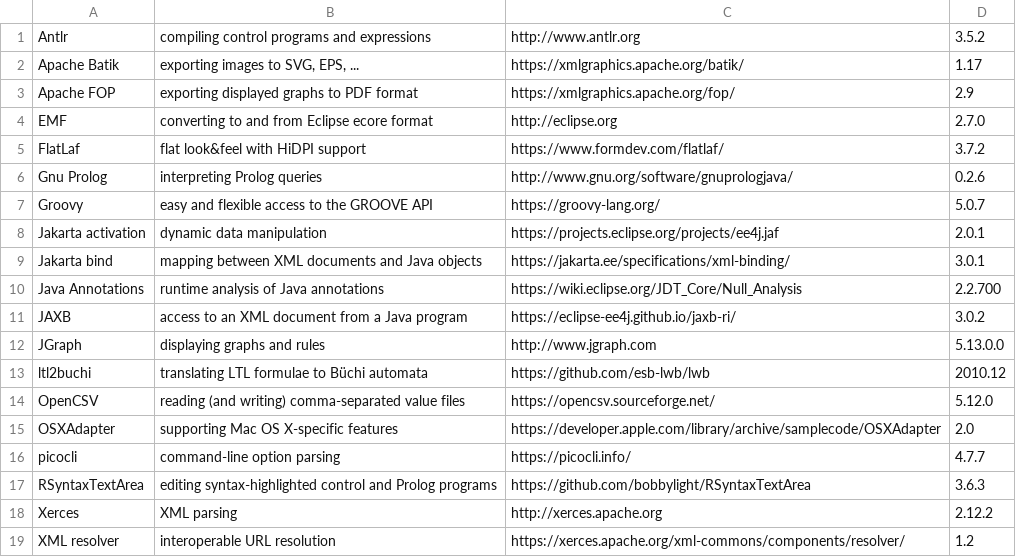
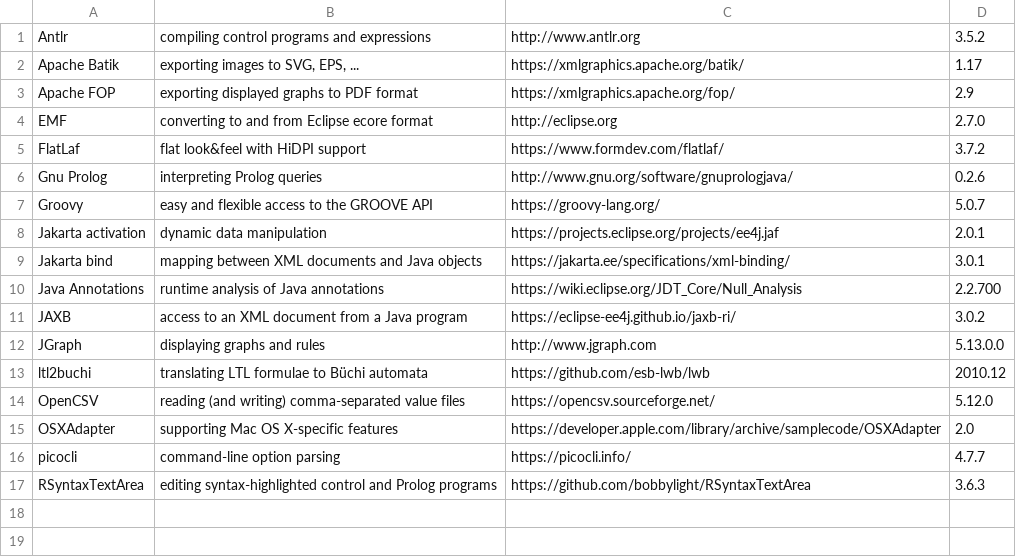
Before and after one commit to nl-utwente-groove/code, a CSV file: src/main/resources/nl/utwente/groove/resource/libraries.csv, drawn as a sheet.

Commit message:
Dropped the unused xerces and xml-resolver dependencies
Both entered the pom in the original Maven migration as a wholesale
carryover of the old lib/ directory; no source file has ever imported
them, module-info does not require them, and there are no XML catalog
files for the resolver to consume. They were not inert, though: xerces
registers itself as the JAXP parser provider via META-INF/services, so
all XML parsing (JAXB unmarshalling of .gxl files, batik SVG, fop)
silently went through xerces 2.12.2 instead of the JDK's built-in
parser. Removing the jar switches that to the JDK parser — itself a
maintained xerces fork, and the default for virtually every Java
application. This sheds two jars from the release lib/ and drops the
CVE-prone standalone xerces release train in favour of the JDK copy,
which is patched with every JDK update.

The xml-apis exclusions on batik-all and fop-core stay: they guard
against a different artifact that clashes with JDK-built-in javax.xml
packages. batik's xml-apis-ext transitive also stays (SVG/SMIL
extension interfaces, unrelated).

Verified by the full test suite including the slow groups, which cover
exactly the reflective parser paths the compiler cannot see: 590 tests,
0 failures/errors/skips, including IOTest (GXL round-trips through
JAXB), ImagerTest (batik/fop rendering), ExplorationTest, and the
GrammarsTest corpus (run against C:/Groove/samples and
C:/Groove/grammars via the groove.samples.dir/groove.grammars.dir
properties, since the worktree default would have assume-skipped it).
A dependency:list check confirms xercesImpl, xml-resolver and xml-apis
are fully absent from the resolved classpath. Recommended review
smoke: export a graph to SVG and PDF/EPS from the Simulator.

```diff
--- a/src/main/resources/nl/utwente/groove/resource/libraries.csv
+++ b/src/main/resources/nl/utwente/groove/resource/libraries.csv
@@ -17,3 +17 @@ picocli;command-line option parsing;https://picocli.info/;4.7.7
 RSyntaxTextArea;editing syntax-highlighted control and Prolog programs;https://github.com/bobbylight/RSyntaxTextArea;3.6.3
-Xerces;XML parsing;http://xerces.apache.org;2.12.2
-XML resolver;interoperable URL resolution;https://xerces.apache.org/xml-commons/components/resolver/;1.2
```
Also changed, not shown: 1 other file.
